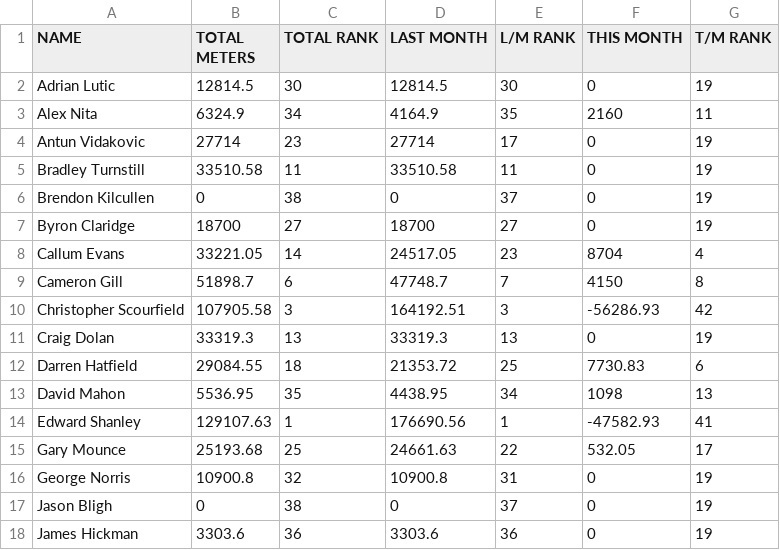
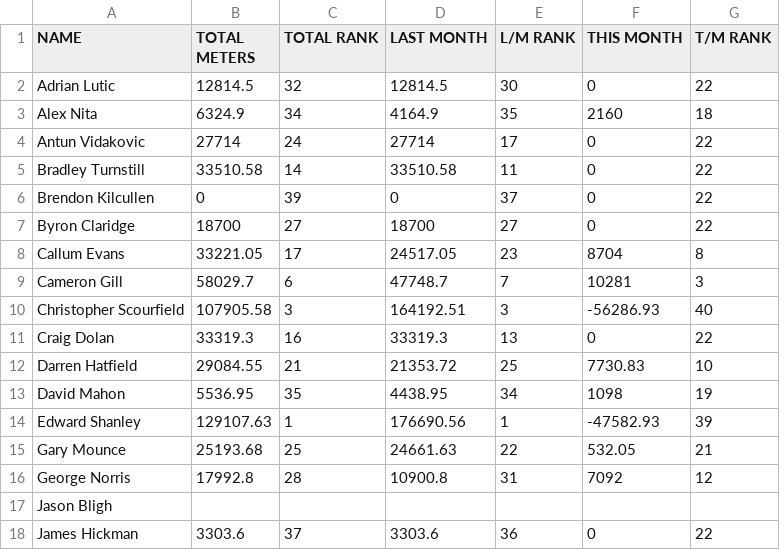
Before and after one commit to HeWearsSpandex/apps, a CSV file: data/actual_distances.csv, drawn as a sheet; only a part is shown; the diff covers the shown part only.

Commit message:
Update distances via VBA

```diff
--- a/data/actual_distances.csv
+++ b/data/actual_distances.csv
@@ -1,18 +1,18 @@
 NAME,TOTAL METERS,TOTAL RANK,LAST MONTH,L/M RANK,THIS MONTH,T/M RANK
-Adrian Lutic,12814.5,30,12814.5,30,0,19
-Alex Nita,6324.9,34,4164.9,35,2160,11
-Antun Vidakovic,27714,23,27714,17,0,19
-Bradley Turnstill,33510.58,11,33510.58,11,0,19
-Brendon Kilcullen,0,38,0,37,0,19
-Byron Claridge,18700,27,18700,27,0,19
-Callum Evans,33221.05,14,24517.05,23,8704,4
-Cameron Gill,51898.7,6,47748.7,7,4150,8
-Christopher Scourfield,107905.58,3,164192.51,3,-56286.93,42
-Craig Dolan,33319.3,13,33319.3,13,0,19
-Darren Hatfield,29084.55,18,21353.72,25,7730.83,6
-David Mahon,5536.95,35,4438.95,34,1098,13
-Edward Shanley,129107.63,1,176690.56,1,-47582.93,41
-Gary Mounce,25193.68,25,24661.63,22,532.05,17
-George Norris,10900.8,32,10900.8,31,0,19
-Jason Bligh,0,38,0,37,0,19
-James Hickman,3303.6,36,3303.6,36,0,19
+Adrian Lutic,12814.5,32,12814.5,30,0,22
+Alex Nita,6324.9,34,4164.9,35,2160,18
+Antun Vidakovic,27714,24,27714,17,0,22
+Bradley Turnstill,33510.58,14,33510.58,11,0,22
+Brendon Kilcullen,0,39,0,37,0,22
+Byron Claridge,18700,27,18700,27,0,22
+Callum Evans,33221.05,17,24517.05,23,8704,8
+Cameron Gill,58029.7,6,47748.7,7,10281,3
+Christopher Scourfield,107905.58,3,164192.51,3,-56286.93,40
+Craig Dolan,33319.3,16,33319.3,13,0,22
+Darren Hatfield,29084.55,21,21353.72,25,7730.83,10
+David Mahon,5536.95,35,4438.95,34,1098,19
+Edward Shanley,129107.63,1,176690.56,1,-47582.93,39
+Gary Mounce,25193.68,25,24661.63,22,532.05,21
+George Norris,17992.8,28,10900.8,31,7092,12
+Jason Bligh,,,,,,
+James Hickman,3303.6,37,3303.6,36,0,22
```
Also changed, not shown: 70 edited cells elsewhere in this file.
